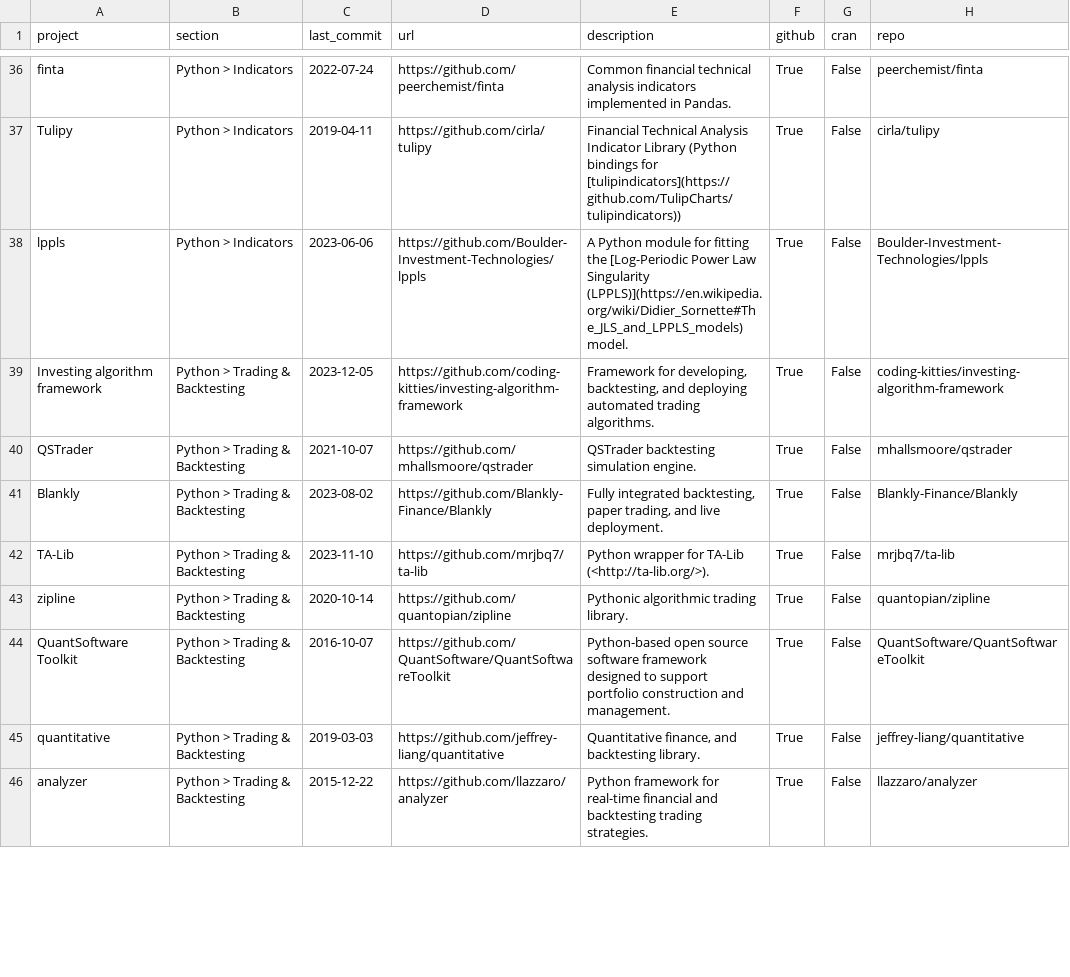
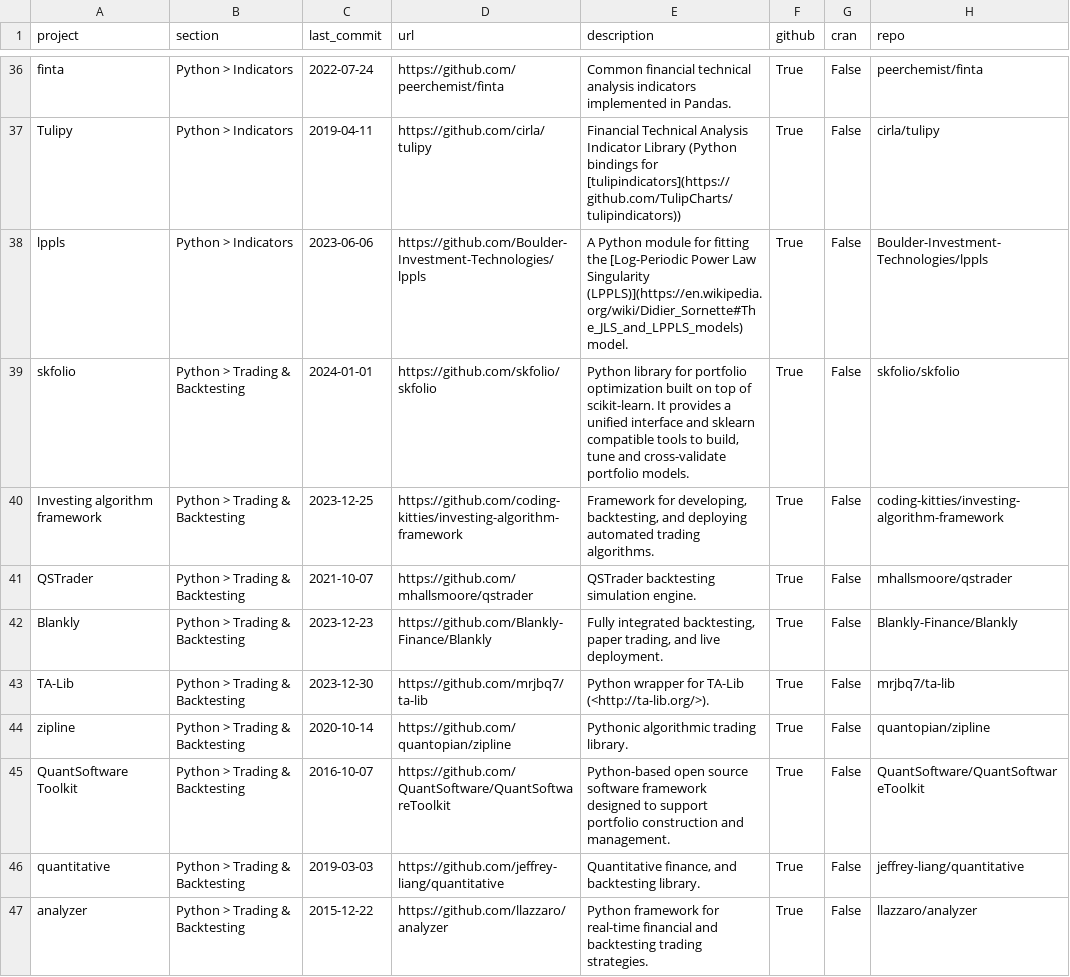
Before and after one commit to charlieyanhx/awesome-quant, a CSV file: projects.csv, drawn as a sheet; only a part is shown, gaps mark what is left out; the diff covers the shown part only.

```diff
--- a/projects.csv
+++ b/projects.csv
@@ -38,6 +38,7 @@ Tulipy,Python > Indicators,2019-04-11,https://github.com/cirla/tulipy,Financial
 lppls,Python > Indicators,2023-06-06,https://github.com/Boulder-Investment-Technologies/lppls,A Python module for fitting the [Log-Periodic Power Law Singularity (LPPLS)](https://en.wikipedia.org/wiki/Didier_Sornette#The_JLS_and_LPPLS_models) model.,True,False,Boulder-Investment-Technologies/lppls
-Investing algorithm framework,Python > Trading & Backtesting,2023-12-05,https://github.com/coding-kitties/investing-algorithm-framework,"Framework for developing, backtesting, and deploying automated trading algorithms.",True,False,coding-kitties/investing-algorithm-framework
+skfolio,Python > Trading & Backtesting,2024-01-01,https://github.com/skfolio/skfolio,"Python library for portfolio optimization built on top of scikit-learn. It provides a unified interface and sklearn compatible tools to build, tune and cross-validate portfolio models.",True,False,skfolio/skfolio
+Investing algorithm framework,Python > Trading & Backtesting,2023-12-25,https://github.com/coding-kitties/investing-algorithm-framework,"Framework for developing, backtesting, and deploying automated trading algorithms.",True,False,coding-kitties/investing-algorithm-framework
 QSTrader,Python > Trading & Backtesting,2021-10-07,https://github.com/mhallsmoore/qstrader,QSTrader backtesting simulation engine.,True,False,mhallsmoore/qstrader
-Blankly,Python > Trading & Backtesting,2023-08-02,https://github.com/Blankly-Finance/Blankly,"Fully integrated backtesting, paper trading, and live deployment.",True,False,Blankly-Finance/Blankly
-TA-Lib,Python > Trading & Backtesting,2023-11-10,https://github.com/mrjbq7/ta-lib,Python wrapper for TA-Lib (<http://ta-lib.org/>).,True,False,mrjbq7/ta-lib
+Blankly,Python > Trading & Backtesting,2023-12-23,https://github.com/Blankly-Finance/Blankly,"Fully integrated backtesting, paper trading, and live deployment.",True,False,Blankly-Finance/Blankly
+TA-Lib,Python > Trading & Backtesting,2023-12-30,https://github.com/mrjbq7/ta-lib,Python wrapper for TA-Lib (<http://ta-lib.org/>).,True,False,mrjbq7/ta-lib
 zipline,Python > Trading & Backtesting,2020-10-14,https://github.com/quantopian/zipline,Pythonic algorithmic trading library.,True,False,quantopian/zipline
```
Also changed, not shown: 1 added row, 1 removed row and 54 edited cells elsewhere in this file, 2 other files.
